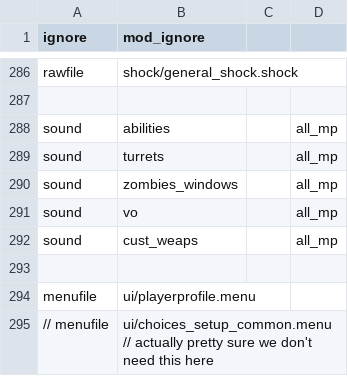
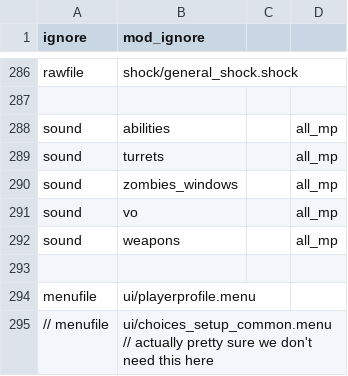
Before and after one commit to doctorluk/rotu-revolution, a CSV file: mod.csv, drawn as a sheet; only a part is shown, gaps mark what is left out.

Commit message:
Cleanup soundaliases
removed the weapons.csv
renamed cust_weaps.csv to weapons.csv
changed the entry in the mod.csv

```diff
--- a/mod.csv
+++ b/mod.csv
@@ -291,3 +291,3 @@ sound,zombies_windows,,all_mp
 sound,vo,,all_mp
-sound,cust_weaps,,all_mp
+sound,weapons,,all_mp
 
```
Also changed, not shown: soundaliases/weapons.csv, 1 other file.
